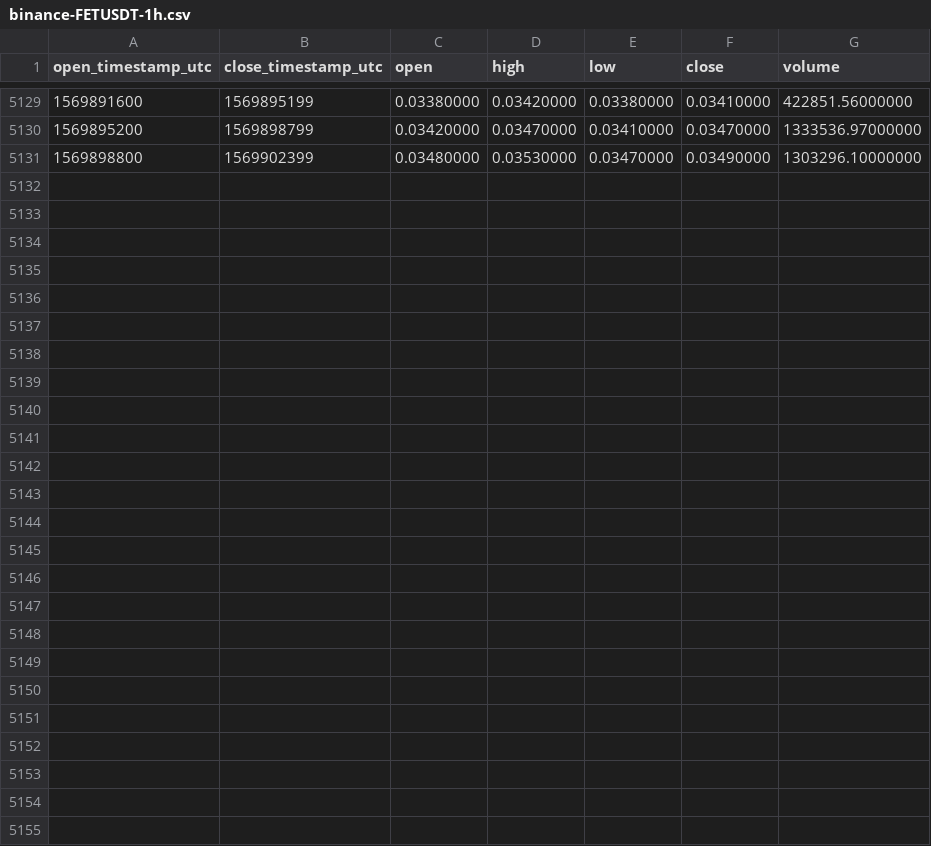
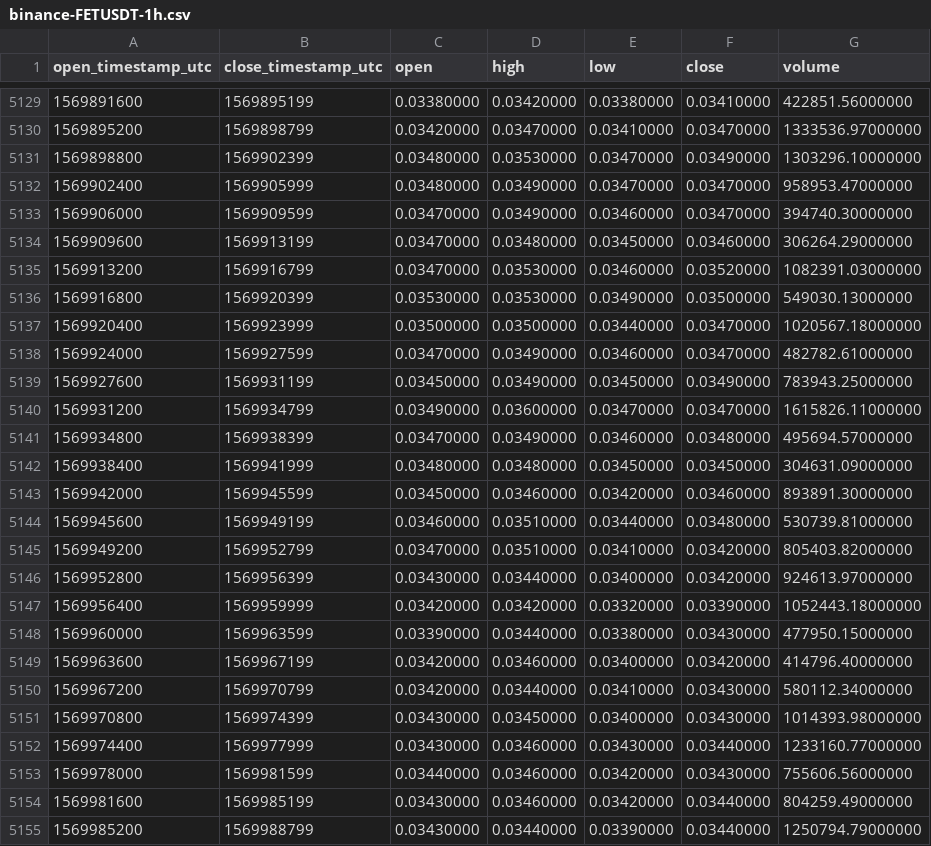
Before and after one commit to cryptobigbro/binance-FETUSDT, a CSV file: binance-FETUSDT-1h.csv, drawn as a sheet; only a part is shown, gaps mark what is left out.

Commit message:
Update OHLCV data.

```diff
--- a/binance-FETUSDT-1h.csv
+++ b/binance-FETUSDT-1h.csv
@@ -5131 +5131,25 @@ open_timestamp_utc,close_timestamp_utc,open,high,low,close,volume
 1569898800,1569902399,0.03480000,0.03530000,0.03470000,0.03490000,1303296.10000000
+1569902400,1569905999,0.03480000,0.03490000,0.03470000,0.03470000,958953.47000000
+1569906000,1569909599,0.03470000,0.03490000,0.03460000,0.03470000,394740.30000000
+1569909600,1569913199,0.03470000,0.03480000,0.03450000,0.03460000,306264.29000000
+1569913200,1569916799,0.03470000,0.03530000,0.03460000,0.03520000,1082391.03000000
+1569916800,1569920399,0.03530000,0.03530000,0.03490000,0.03500000,549030.13000000
+1569920400,1569923999,0.03500000,0.03500000,0.03440000,0.03470000,1020567.18000000
+1569924000,1569927599,0.03470000,0.03490000,0.03460000,0.03470000,482782.61000000
+1569927600,1569931199,0.03450000,0.03490000,0.03450000,0.03490000,783943.25000000
+1569931200,1569934799,0.03490000,0.03600000,0.03470000,0.03470000,1615826.11000000
+1569934800,1569938399,0.03470000,0.03490000,0.03460000,0.03480000,495694.57000000
+1569938400,1569941999,0.03480000,0.03480000,0.03450000,0.03450000,304631.09000000
+1569942000,1569945599,0.03450000,0.03460000,0.03420000,0.03460000,893891.30000000
+1569945600,1569949199,0.03460000,0.03510000,0.03440000,0.03480000,530739.81000000
+1569949200,1569952799,0.03470000,0.03510000,0.03410000,0.03420000,805403.82000000
+1569952800,1569956399,0.03430000,0.03440000,0.03400000,0.03420000,924613.97000000
+1569956400,1569959999,0.03420000,0.03420000,0.03320000,0.03390000,1052443.18000000
+1569960000,1569963599,0.03390000,0.03440000,0.03380000,0.03430000,477950.15000000
+1569963600,1569967199,0.03420000,0.03460000,0.03400000,0.03420000,414796.40000000
+1569967200,1569970799,0.03420000,0.03440000,0.03410000,0.03430000,580112.34000000
+1569970800,1569974399,0.03430000,0.03450000,0.03400000,0.03430000,1014393.98000000
+1569974400,1569977999,0.03430000,0.03460000,0.03430000,0.03440000,1233160.77000000
+1569978000,1569981599,0.03440000,0.03460000,0.03420000,0.03430000,755606.56000000
+1569981600,1569985199,0.03430000,0.03460000,0.03420000,0.03440000,804259.49000000
+1569985200,1569988799,0.03430000,0.03440000,0.03390000,0.03440000,1250794.79000000
```
Also changed, not shown: binance-FETUSDT-1d.csv.
